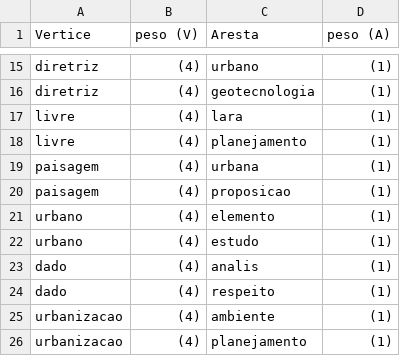
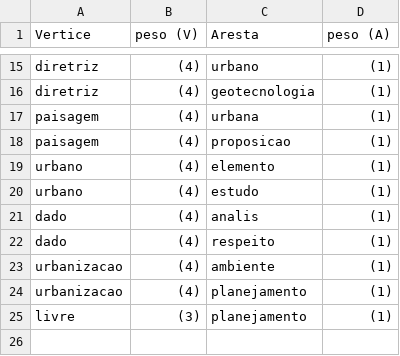
Before and after one commit to AokiLucas/A3-ESD, a CSV file: demo/graphs/artigo_14/artigo_14_topics.csv, drawn as a sheet; only a part is shown, gaps mark what is left out; removed rows and columns are numbered as before the commit, all else as after; the diff names each change by its address in the sheet, - before the commit and + after, or states it on an @@ line.

```diff
--- a/demo/graphs/artigo_14/artigo_14_topics.csv
+++ b/demo/graphs/artigo_14/artigo_14_topics.csv
-row 17: livre | (4) | lara | (1)
-row 18: livre | (4) | planejamento | (1)
+row 25: livre | (3) | planejamento | (1)
```
Also changed, not shown: demo/graphs/artigo_12/artigo_12_graph.csv, demo/graphs/artigo_14/artigo_14_graph.csv, 12 other files.
